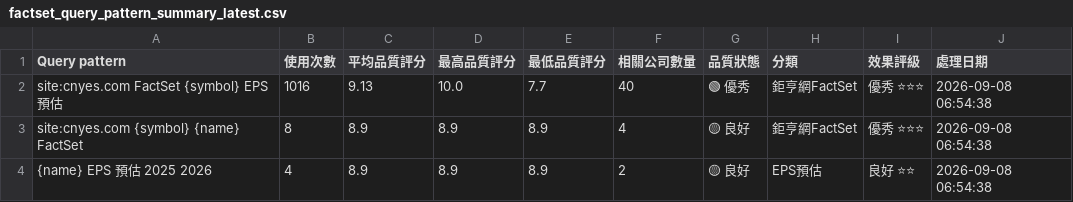
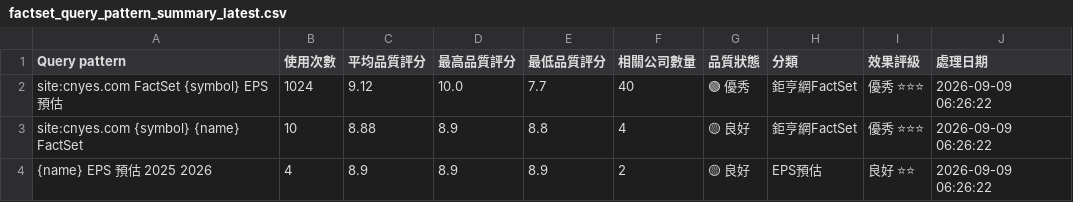
Before and after one commit to wenchiehlee/GoogleSearch.Factset, a CSV file: data/reports/factset_query_pattern_summary_latest.csv, drawn as a sheet.

```diff
--- a/data/reports/factset_query_pattern_summary_latest.csv
+++ b/data/reports/factset_query_pattern_summary_latest.csv
@@ -1,4 +1,4 @@
 Query pattern,使用次數,平均品質評分,最高品質評分,最低品質評分,相關公司數量,品質狀態,分類,效果評級,處理日期
-site:cnyes.com FactSet {symbol} EPS 預估,1016,9.13,10.0,7.7,40,🟢 優秀,鉅亨網FactSet,優秀 ⭐⭐⭐,2026-09-08 06:54:38
-site:cnyes.com {symbol} {name} FactSet,8,8.9,8.9,8.9,4,🟡 良好,鉅亨網FactSet,優秀 ⭐⭐⭐,2026-09-08 06:54:38
-{name} EPS 預估 2025 2026,4,8.9,8.9,8.9,2,🟡 良好,EPS預估,良好 ⭐⭐,2026-09-08 06:54:38
+site:cnyes.com FactSet {symbol} EPS 預估,1024,9.12,10.0,7.7,40,🟢 優秀,鉅亨網FactSet,優秀 ⭐⭐⭐,2026-09-09 06:26:22
+site:cnyes.com {symbol} {name} FactSet,10,8.88,8.9,8.8,4,🟡 良好,鉅亨網FactSet,優秀 ⭐⭐⭐,2026-09-09 06:26:22
+{name} EPS 預估 2025 2026,4,8.9,8.9,8.9,2,🟡 良好,EPS預估,良好 ⭐⭐,2026-09-09 06:26:22
```
Also changed, not shown: data/reports/factset_portfolio_summary_latest.csv, data/reports/raw_factset_detailed_report.csv, 3 other files.
